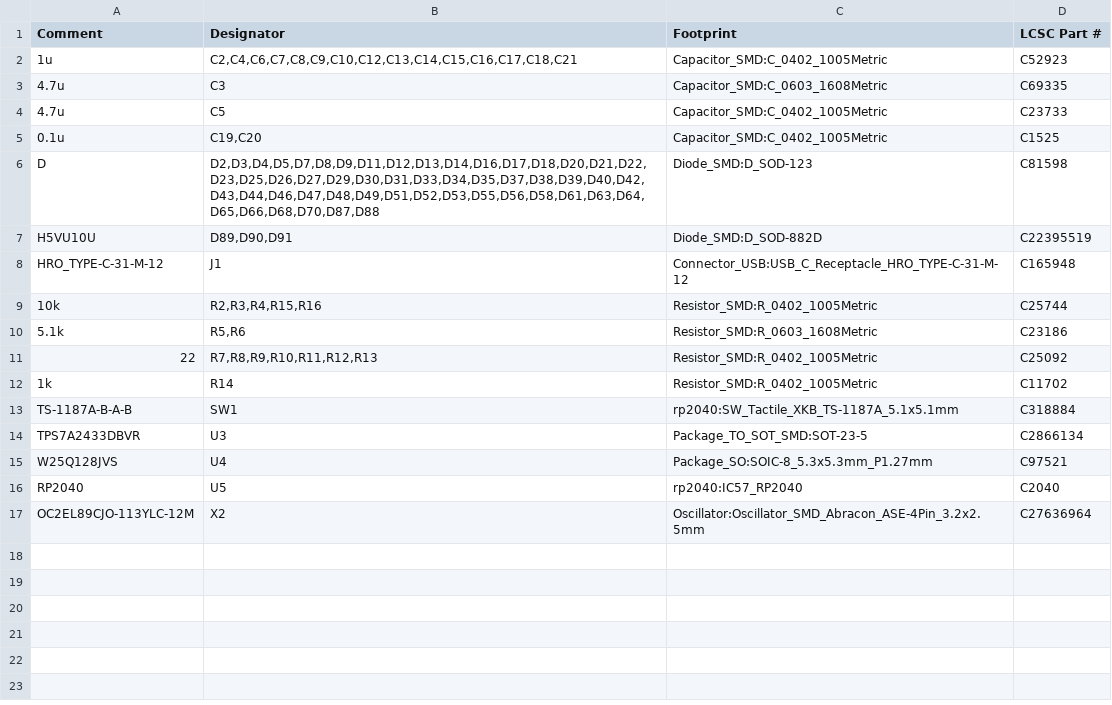
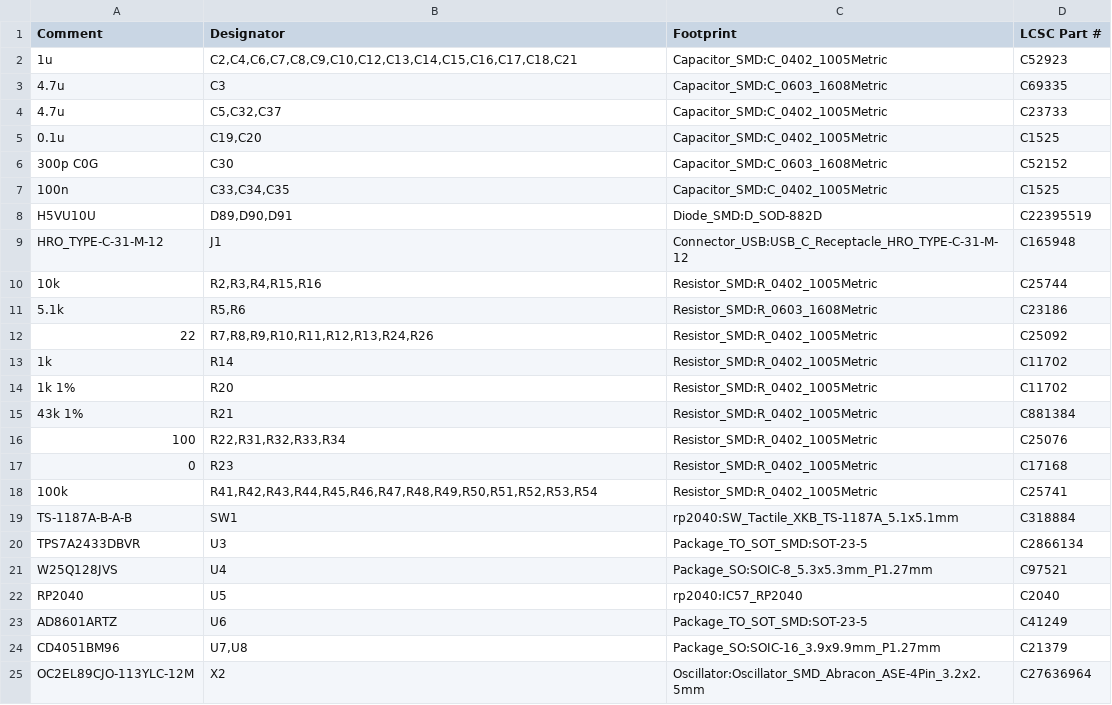
Before and after one commit to sadaoikebe/ts52k, a CSV file: pcb/jlcpcb/assembly/ts52k-bom.csv, drawn as a sheet.

```diff
--- a/pcb/jlcpcb/assembly/ts52k-bom.csv
+++ b/pcb/jlcpcb/assembly/ts52k-bom.csv
@@ -3,5 +3,6 @@ Comment,Designator,Footprint,LCSC Part #
 4.7u,C3,Capacitor_SMD:C_0603_1608Metric,C69335
-4.7u,C5,Capacitor_SMD:C_0402_1005Metric,C23733
+4.7u,"C5,C32,C37",Capacitor_SMD:C_0402_1005Metric,C23733
 0.1u,"C19,C20",Capacitor_SMD:C_0402_1005Metric,C1525
-D,"D2,D3,D4,D5,D7,D8,D9,D11,D12,D13,D14,D16,D17,D18,D20,D21,D22,D23,D25,D26,D27,D29,D30,D31,D33,D34,D35,D37,D38,D39,D40,D42,D43,D44,D46,D47,D48,D49,D51,D52,D53,D55,D56,D58,D61,D63,D64,D65,D66,D68,D70,D87,D88",Diode_SMD:D_SOD-123,C81598
+300p C0G,C30,Capacitor_SMD:C_0603_1608Metric,C52152
+100n,"C33,C34,C35",Capacitor_SMD:C_0402_1005Metric,C1525
 H5VU10U,"D89,D90,D91",Diode_SMD:D_SOD-882D,C22395519
@@ -10,4 +11,9 @@ HRO_TYPE-C-31-M-12,J1,Connector_USB:USB_C_Receptacle_HRO_TYPE-C-31-M-12,C165948
 5.1k,"R5,R6",Resistor_SMD:R_0603_1608Metric,C23186
-22,"R7,R8,R9,R10,R11,R12,R13",Resistor_SMD:R_0402_1005Metric,C25092
+22,"R7,R8,R9,R10,R11,R12,R13,R24,R26",Resistor_SMD:R_0402_1005Metric,C25092
 1k,R14,Resistor_SMD:R_0402_1005Metric,C11702
+1k 1%,R20,Resistor_SMD:R_0402_1005Metric,C11702
+43k 1%,R21,Resistor_SMD:R_0402_1005Metric,C881384
+100,"R22,R31,R32,R33,R34",Resistor_SMD:R_0402_1005Metric,C25076
+0,R23,Resistor_SMD:R_0402_1005Metric,C17168
+100k,"R41,R42,R43,R44,R45,R46,R47,R48,R49,R50,R51,R52,R53,R54",Resistor_SMD:R_0402_1005Metric,C25741
 TS-1187A-B-A-B,SW1,rp2040:SW_Tactile_XKB_TS-1187A_5.1x5.1mm,C318884
@@ -16,2 +22,4 @@ W25Q128JVS,U4,Package_SO:SOIC-8_5.3x5.3mm_P1.27mm,C97521
 RP2040,U5,rp2040:IC57_RP2040,C2040
+AD8601ARTZ,U6,Package_TO_SOT_SMD:SOT-23-5,C41249
+CD4051BM96,"U7,U8",Package_SO:SOIC-16_3.9x9.9mm_P1.27mm,C21379
 OC2EL89CJO-113YLC-12M,X2,Oscillator:Oscillator_SMD_Abracon_ASE-4Pin_3.2x2.5mm,C27636964
```
Also changed, not shown: pcb/jlcpcb/assembly/ts52k-cpl.csv, 12 other files.
